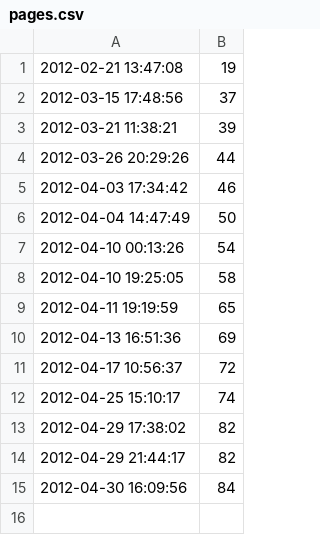
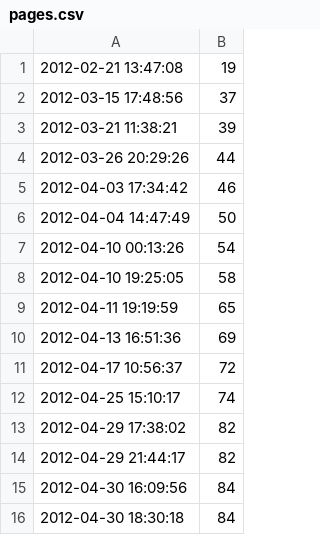
Before and after one commit to robsimmons/thesis, a CSV file: pages.csv, drawn as a sheet.

```diff
--- a/pages.csv
+++ b/pages.csv
@@ -15 +15,2 @@
 2012-04-30 16:09:56,84
+2012-04-30 18:30:18,84
```
Also changed, not shown: 2 other files.
